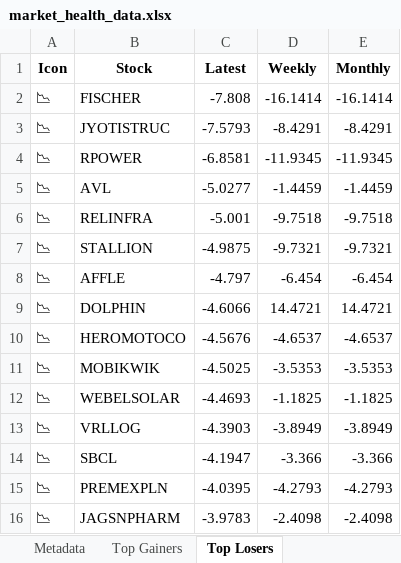
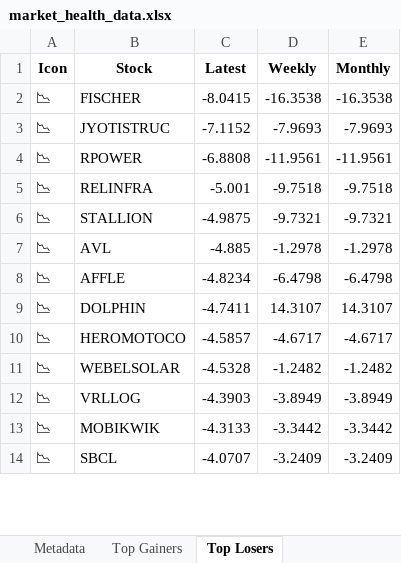
Before and after one commit to twyvernss/market-health-data, an Excel workbook: market_health_data.xlsx, sheet Top Losers, drawn as a sheet; only a part is shown; values as stored, in another font and other column widths than the file's, no borders; removed rows and columns are numbered as before the commit, all else as after; the diff covers the shown part only; the diff names each change by its address in the sheet, - before the commit and + after, or states it on an @@ line.

```diff
--- a/market_health_data.xlsx (sheet Top Losers)
+++ b/market_health_data.xlsx (sheet Top Losers)
-C2 (Latest): -7.808
+C2 (Latest): -8.0415
-D2 (Weekly): -16.1414
+D2 (Weekly): -16.3538
-E2 (Monthly): -16.1414
+E2 (Monthly): -16.3538
-C3 (Latest): -7.5793
+C3 (Latest): -7.1152
-D3 (Weekly): -8.4291
+D3 (Weekly): -7.9693
-E3 (Monthly): -8.4291
+E3 (Monthly): -7.9693
-C4 (Latest): -6.8581
+C4 (Latest): -6.8808
-D4 (Weekly): -11.9345
+D4 (Weekly): -11.9561
-E4 (Monthly): -11.9345
+E4 (Monthly): -11.9561
-row 5: 📉 | AVL | -5.0277 | -1.4459 | -1.4459
+row 7: 📉 | AVL | -4.885 | -1.2978 | -1.2978
-C8 (Latest): -4.797
+C8 (Latest): -4.8234
-D8 (Weekly): -6.454
+D8 (Weekly): -6.4798
-E8 (Monthly): -6.454
+E8 (Monthly): -6.4798
-C9 (Latest): -4.6066
+C9 (Latest): -4.7411
-D9 (Weekly): 14.4721
+D9 (Weekly): 14.3107
-E9 (Monthly): 14.4721
+E9 (Monthly): 14.3107
-C10 (Latest): -4.5676
+C10 (Latest): -4.5857
-D10 (Weekly): -4.6537
+D10 (Weekly): -4.6717
-E10 (Monthly): -4.6537
+E10 (Monthly): -4.6717
-row 11: 📉 | MOBIKWIK | -4.5025 | -3.5353 | -3.5353
-C11 (Latest): -4.4693
+C11 (Latest): -4.5328
-D11 (Weekly): -1.1825
+D11 (Weekly): -1.2482
-E11 (Monthly): -1.1825
+E11 (Monthly): -1.2482
+row 13: 📉 | MOBIKWIK | -4.3133 | -3.3442 | -3.3442
-C14 (Latest): -4.1947
+C14 (Latest): -4.0707
-D14 (Weekly): -3.366
+D14 (Weekly): -3.2409
-E14 (Monthly): -3.366
+E14 (Monthly): -3.2409
-row 15: 📉 | PREMEXPLN | -4.0395 | -4.2793 | -4.2793
-row 16: 📉 | JAGSNPHARM | -3.9783 | -2.4098 | -2.4098
```
Also changed, not shown: 32 added rows, 30 removed rows and 60 edited cells elsewhere in this sheet, sheet Industry Analysis, sheet Top Gainers, sheet 2 Week Return, sheet 1 Year Return, sheet 1 Month Performance, sheet Stock List, 2 more sheets.
